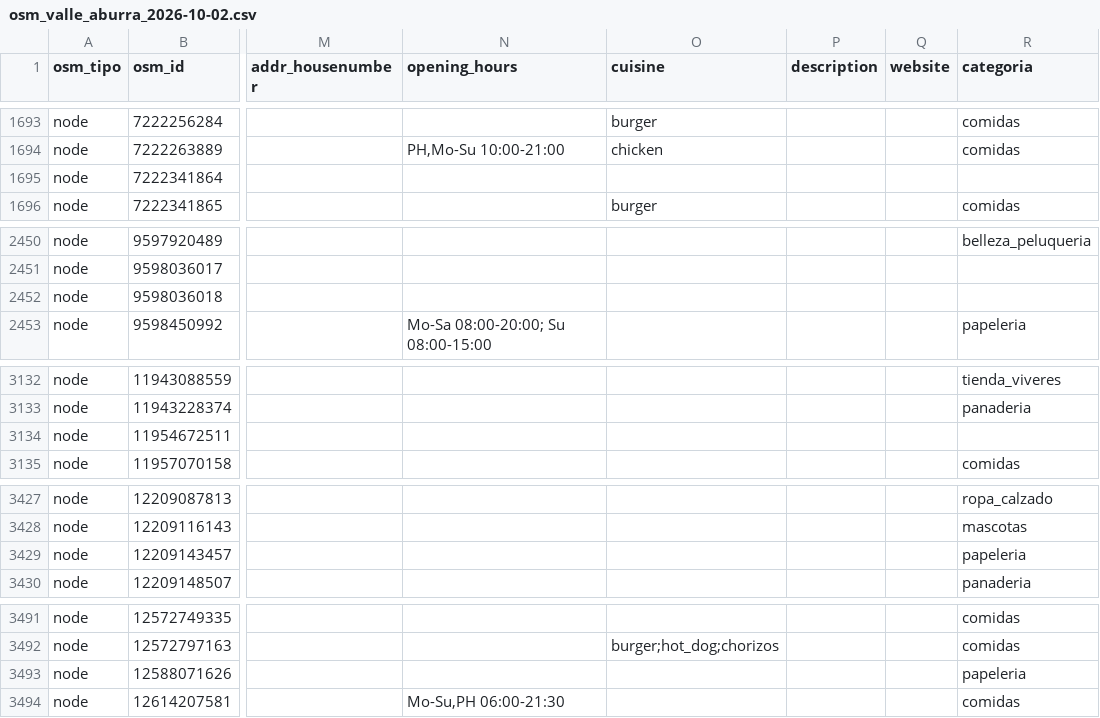
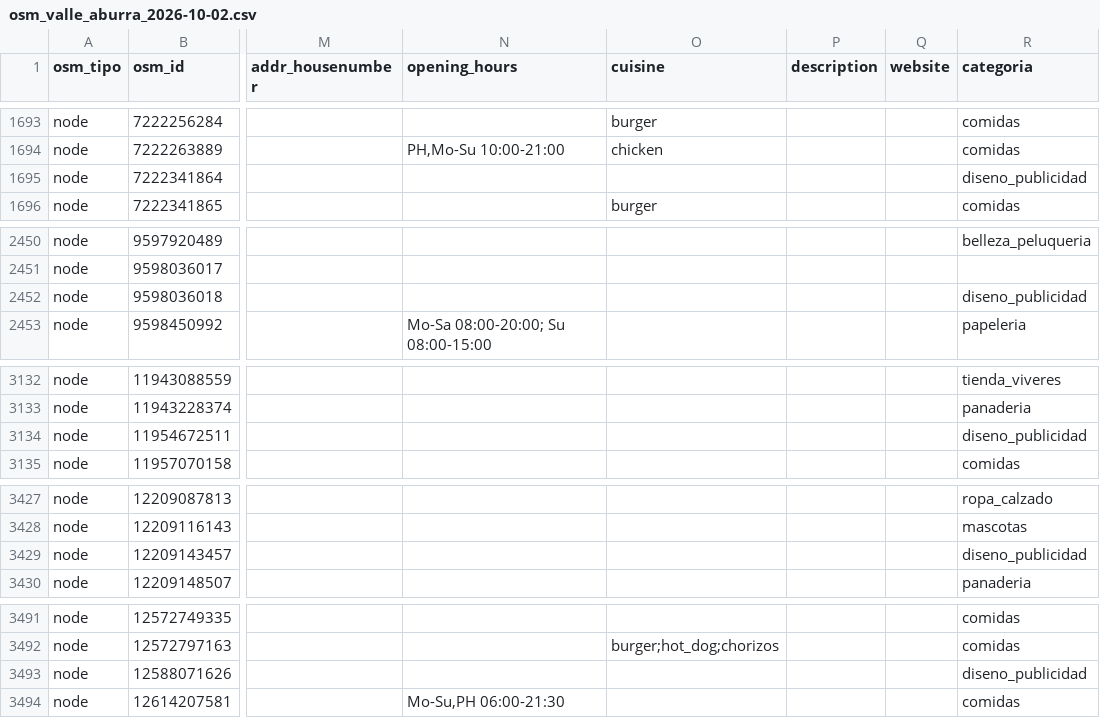
Before and after one commit to Luis-Vanegas/territorio-inn-2026-manrique, a CSV file: pipeline/datos/osm_valle_aburra_2026-10-02.csv, drawn as a sheet; only a part is shown, gaps mark what is left out; the diff covers the shown part only; the diff names each change by its address in the sheet, - before the commit and + after, or states it on an @@ line.

Commit message:
feat(ml): categoría Diseño, publicidad e impresiones entrenada con datos reales de OSM
Migración 037. La clase se amplía con 489 locales reales de OSM en Colombia (06_ampliacion_clases.py), solo para entrenar; el holdout sigue siendo el del Valle (F1 macro 0,48). Se quitan las filas inventadas que se habían agregado a los CSV de OSM.

```diff
--- a/pipeline/datos/osm_valle_aburra_2026-10-02.csv
+++ b/pipeline/datos/osm_valle_aburra_2026-10-02.csv
-R1695 (categoria): (empty)
+R1695 (categoria): diseno_publicidad
-R2452 (categoria): (empty)
+R2452 (categoria): diseno_publicidad
-R3134 (categoria): (empty)
+R3134 (categoria): diseno_publicidad
-R3429 (categoria): papeleria
+R3429 (categoria): diseno_publicidad
-R3493 (categoria): papeleria
+R3493 (categoria): diseno_publicidad
```
Also changed, not shown: 11 edited cells elsewhere in this file, pipeline/datos/osm_comuna3_2026-10-02.csv, 17 other files.
